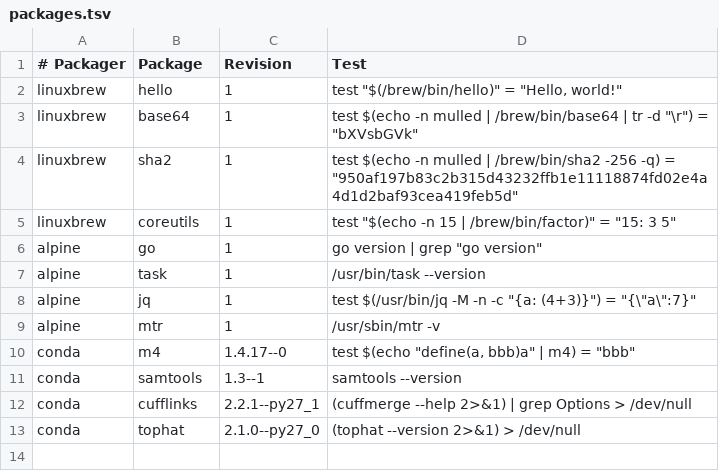
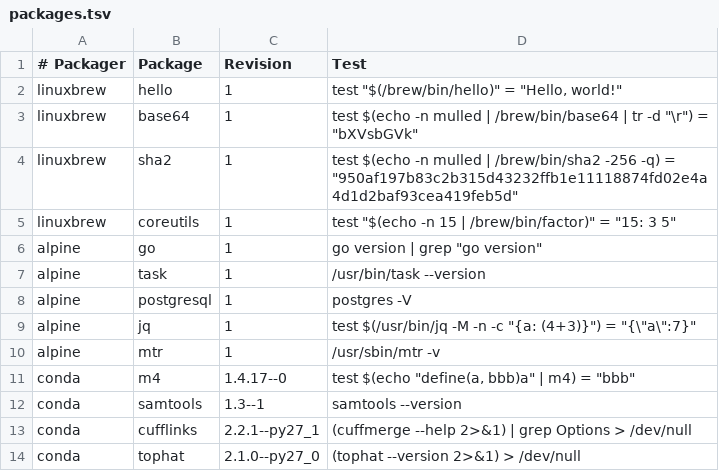
Before and after one commit to BioContainers/mulled, a TSV file: packages.tsv, drawn as a sheet; the diff names each change by its address in the sheet, - before the commit and + after, or states it on an @@ line.

Commit message:
Add PostgreSQL server and client

```diff
--- a/packages.tsv
+++ b/packages.tsv
+row 8: alpine | postgresql | 1 | postgres -V
```
